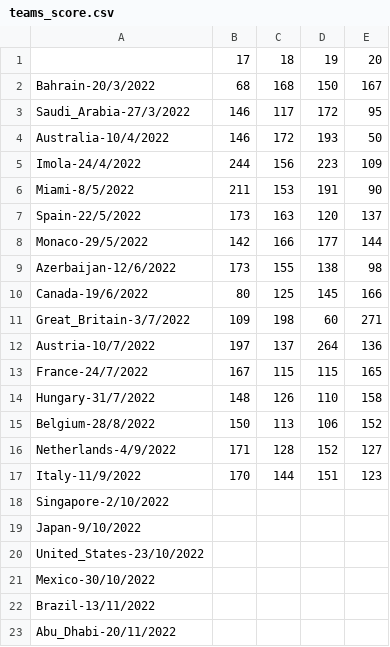
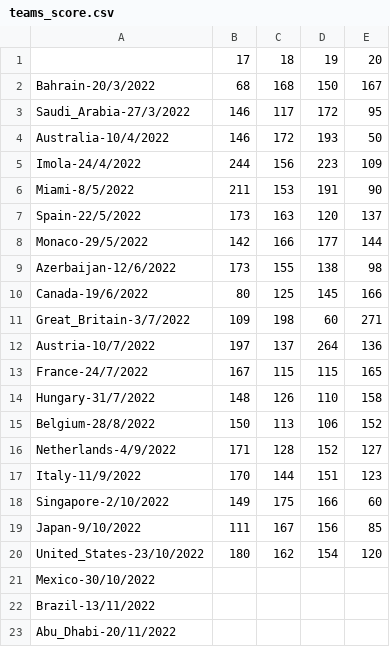
Before and after one commit to Erro48/IFantastici4, a CSV file: data/teams_score.csv, drawn as a sheet.

```diff
--- a/data/teams_score.csv
+++ b/data/teams_score.csv
@@ -17,5 +17,5 @@ Netherlands-4/9/2022,171,128,152,127
 Italy-11/9/2022,170,144,151,123
-Singapore-2/10/2022,,,,,,,,,,,,,,,,,,,,,,,,,,,,,,
-Japan-9/10/2022,,,,,,,,,,,,,,,,,,,,,,,,,,,,,,
-United_States-23/10/2022,,,,,,,,,,,,,,,,,,,,,,,,,,,,,,
+Singapore-2/10/2022,149,175,166,60
+Japan-9/10/2022,111,167,156,85
+United_States-23/10/2022,180,162,154,120
 Mexico-30/10/2022,,,,,,,,,,,,,,,,,,,,,,,,,,,,,,
```
Also changed, not shown: data/mod_score.csv, data/score.csv.
